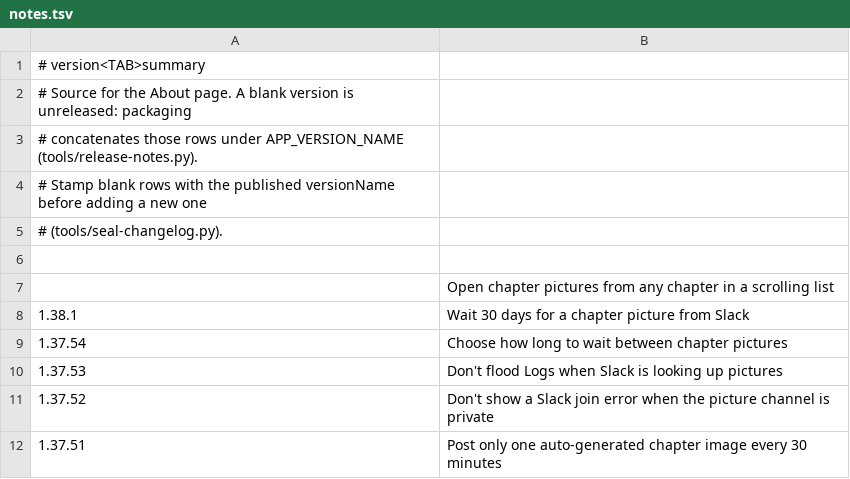
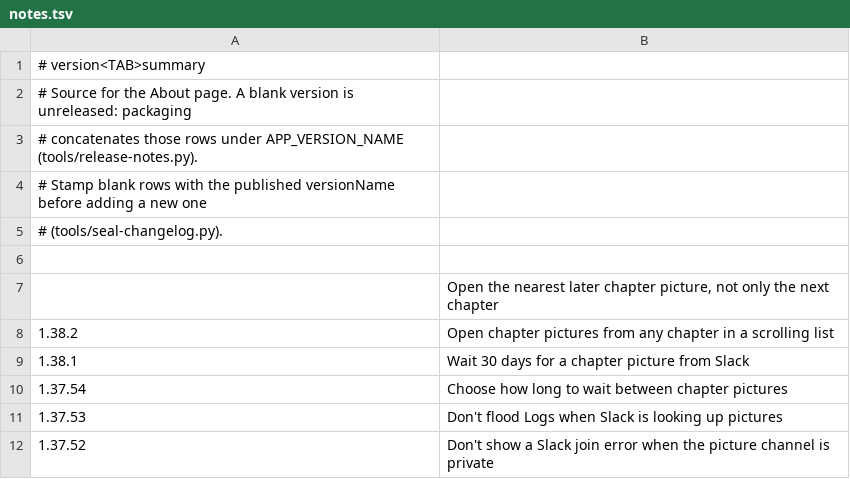
Before and after one commit to vtlinh/novels, a TSV file: android/changelog/notes.tsv, drawn as a sheet; only a part is shown; the shorter side is filled out with more unchanged rows.

```diff
--- a/android/changelog/notes.tsv
+++ b/android/changelog/notes.tsv
@@ -6,3 +6,4 @@
 
-	Open chapter pictures from any chapter in a scrolling list
+	Open the nearest later chapter picture, not only the next chapter
+1.38.2	Open chapter pictures from any chapter in a scrolling list
 1.38.1	Wait 30 days for a chapter picture from Slack
```
Also changed, not shown: 5 other files.
